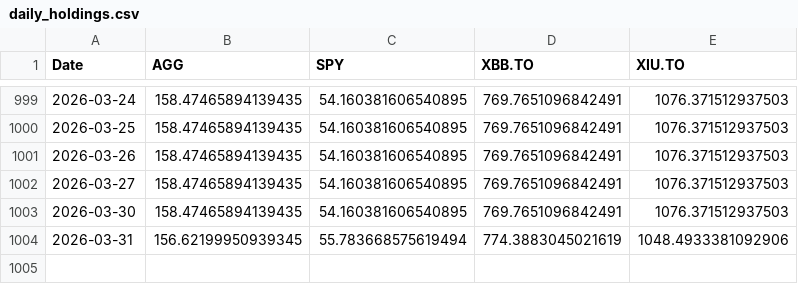
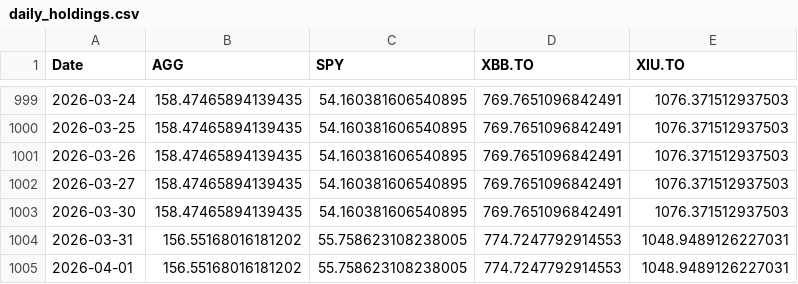
Before and after one commit to DFIC-Quant-Fund/Fund-Monitor, a CSV file: data/benchmark/output/daily_holdings.csv, drawn as a sheet; only a part is shown, gaps mark what is left out.

```diff
--- a/data/benchmark/output/daily_holdings.csv
+++ b/data/benchmark/output/daily_holdings.csv
@@ -1003,2 +1003,3 @@ Date,AGG,SPY,XBB.TO,XIU.TO
 2026-03-30,158.47465894139435,54.160381606540895,769.7651096842491,1076.371512937503
-2026-03-31,156.62199950939345,55.783668575619494,774.3883045021619,1048.4933381092906
+2026-03-31,156.55168016181202,55.758623108238005,774.7247792914553,1048.9489126227031
+2026-04-01,156.55168016181202,55.758623108238005,774.7247792914553,1048.9489126227031
```
Also changed, not shown: data/benchmark/output/portfolio_total.csv, data/core/output/daily_holdings.csv, 11 other files.
